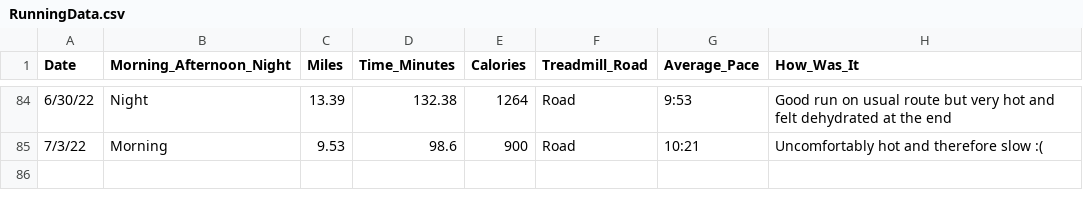
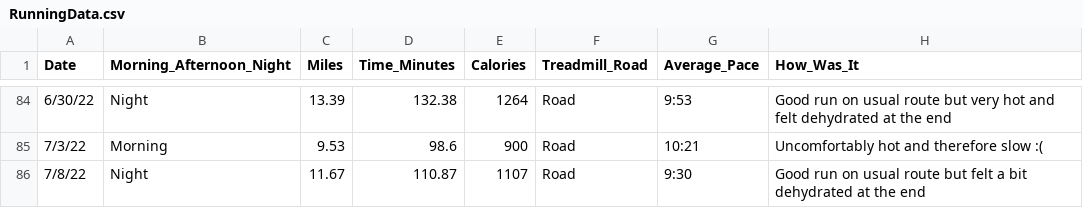
Before and after one commit to sara-venkatraman/Running, a CSV file: RunningData.csv, drawn as a sheet; only a part is shown, gaps mark what is left out.

```diff
--- a/RunningData.csv
+++ b/RunningData.csv
@@ -85 +85,2 @@
 7/3/22,Morning,9.53,98.6,900,Road,10:21,Uncomfortably hot and therefore slow :(
+7/8/22,Night,11.67,110.87,1107,Road,9:30,Good run on usual route but felt a bit dehydrated at the end
```
Also changed, not shown: 2 other files.
